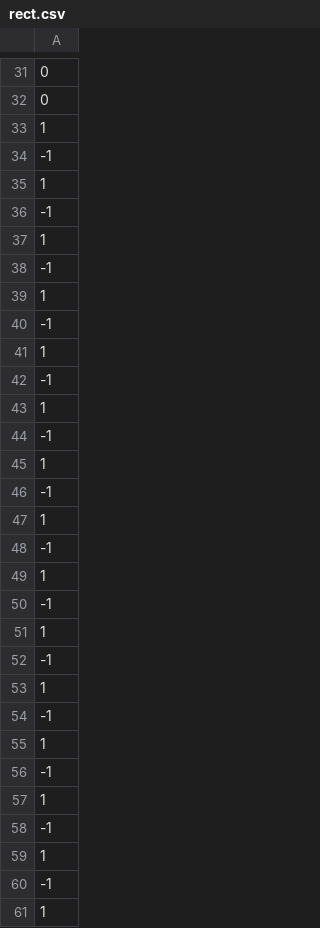
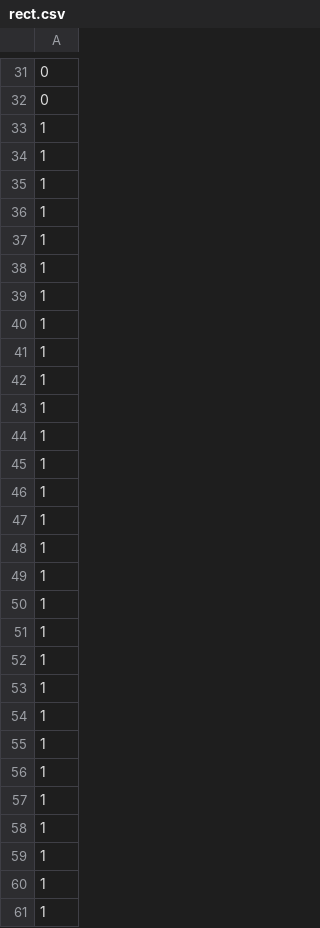
Before and after one commit to MarkMcCord/CS474P3, a CSV file: rect.csv, drawn as a sheet; only a part is shown, gaps mark what is left out; the shorter side is filled out with more unchanged rows; the diff covers the shown part only.

Commit message:
fixed rect csv not printing right

```diff
--- a/rect.csv
+++ b/rect.csv
@@ -33,29 +33,15 @@
 1
--1
 1
--1
 1
--1
 1
--1
 1
--1
 1
--1
 1
--1
 1
--1
 1
--1
 1
--1
 1
--1
 1
--1
 1
--1
 1
--1
 1
```
Also changed, not shown: 31 added rows, 17 removed rows and 1 edited cell elsewhere in this file, 2 other files.
